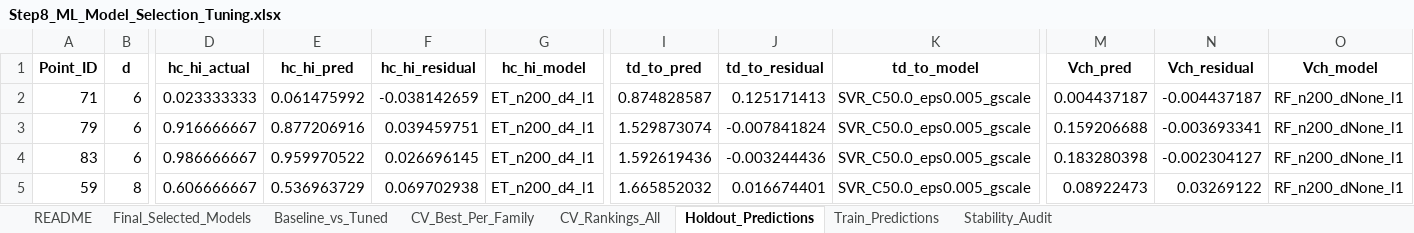
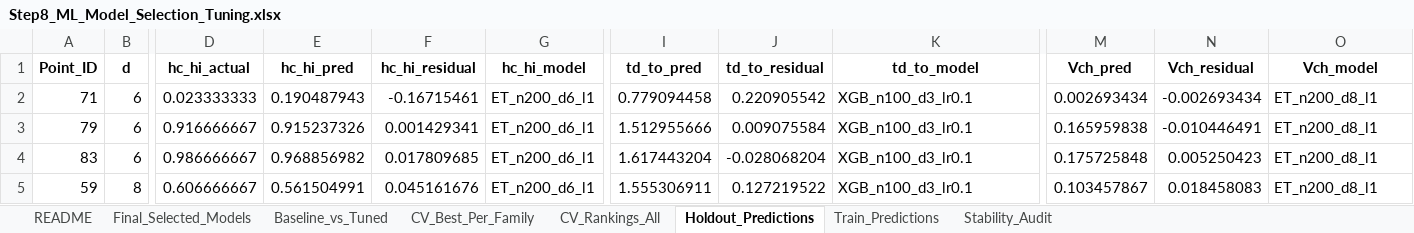
Before and after one commit to sravansudeep/Final_Year_Project, an Excel workbook: STEP2_ML/Step8_ML_Model_Selection_Tuning.xlsx, sheet Holdout_Predictions, drawn as a sheet; only a part is shown, gaps mark what is left out; values as stored, in another font and other column widths than the file's, no borders; the diff covers the shown part only; the diff names each change by its address in the sheet, - before the commit and + after, or states it on an @@ line.

```diff
--- a/STEP2_ML/Step8_ML_Model_Selection_Tuning.xlsx (sheet Holdout_Predictions)
+++ b/STEP2_ML/Step8_ML_Model_Selection_Tuning.xlsx (sheet Holdout_Predictions)
-E2 (hc_hi_pred): 0.061475992
+E2 (hc_hi_pred): 0.190487943
-F2 (hc_hi_residual): -0.038142659
+F2 (hc_hi_residual): -0.16715461
-G2:G5 (hc_hi_model): ET_n200_d4_l1
+G2:G5 (hc_hi_model): ET_n200_d6_l1
-I2 (td_to_pred): 0.874828587
+I2 (td_to_pred): 0.779094458
-J2 (td_to_residual): 0.125171413
+J2 (td_to_residual): 0.220905542
-K2:K5 (td_to_model): SVR_C50.0_eps0.005_gscale
+K2:K5 (td_to_model): XGB_n100_d3_lr0.1
-M2 (Vch_pred): 0.004437187
+M2 (Vch_pred): 0.002693434
-N2 (Vch_residual): -0.004437187
+N2 (Vch_residual): -0.002693434
-O2:O5 (Vch_model): RF_n200_dNone_l1
+O2:O5 (Vch_model): ET_n200_d8_l1
-E3 (hc_hi_pred): 0.877206916
+E3 (hc_hi_pred): 0.915237326
-F3 (hc_hi_residual): 0.039459751
+F3 (hc_hi_residual): 0.001429341
-I3 (td_to_pred): 1.529873074
+I3 (td_to_pred): 1.512955666
-J3 (td_to_residual): -0.007841824
+J3 (td_to_residual): 0.009075584
-M3 (Vch_pred): 0.159206688
+M3 (Vch_pred): 0.165959838
-N3 (Vch_residual): -0.003693341
+N3 (Vch_residual): -0.010446491
-E4 (hc_hi_pred): 0.959970522
+E4 (hc_hi_pred): 0.968856982
-F4 (hc_hi_residual): 0.026696145
+F4 (hc_hi_residual): 0.017809685
-I4 (td_to_pred): 1.592619436
+I4 (td_to_pred): 1.617443204
-J4 (td_to_residual): -0.003244436
+J4 (td_to_residual): -0.028068204
-M4 (Vch_pred): 0.183280398
+M4 (Vch_pred): 0.175725848
-N4 (Vch_residual): -0.002304127
+N4 (Vch_residual): 0.005250423
-E5 (hc_hi_pred): 0.536963729
+E5 (hc_hi_pred): 0.561504991
-F5 (hc_hi_residual): 0.069702938
+F5 (hc_hi_residual): 0.045161676
-I5 (td_to_pred): 1.665852032
+I5 (td_to_pred): 1.555306911
-J5 (td_to_residual): 0.016674401
+J5 (td_to_residual): 0.127219522
-M5 (Vch_pred): 0.08922473
+M5 (Vch_pred): 0.103457867
-N5 (Vch_residual): 0.03269122
+N5 (Vch_residual): 0.018458083
```
Also changed, not shown: 117 edited cells elsewhere in this sheet, sheet CV_Rankings_All, sheet Train_Predictions, sheet CV_Best_Per_Family, sheet Baseline_vs_Tuned, sheet Stability_Audit, sheet Final_Selected_Models, 1 more sheet, STEP2_ML/Step6_ML_Data_Preparation.xlsx, STEP2_ML/Step7_ML_Baseline_Regression.xlsx, 5 other files.
